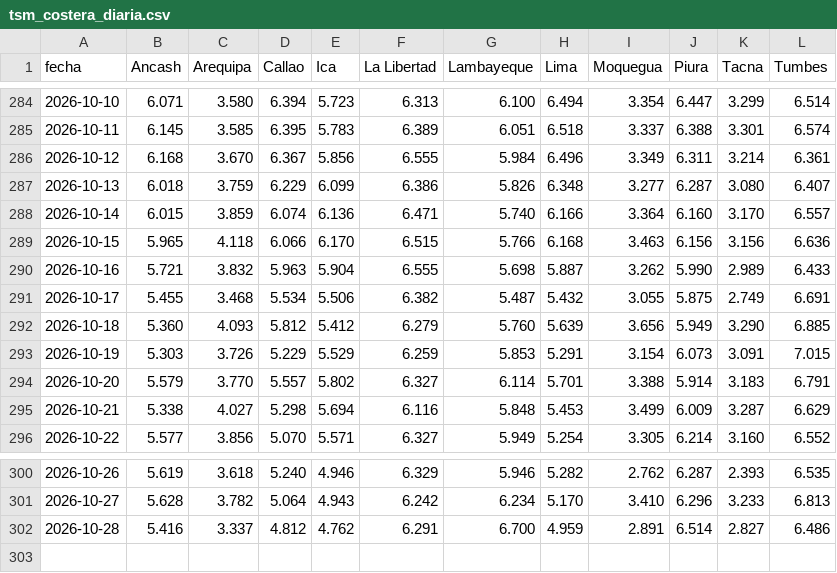
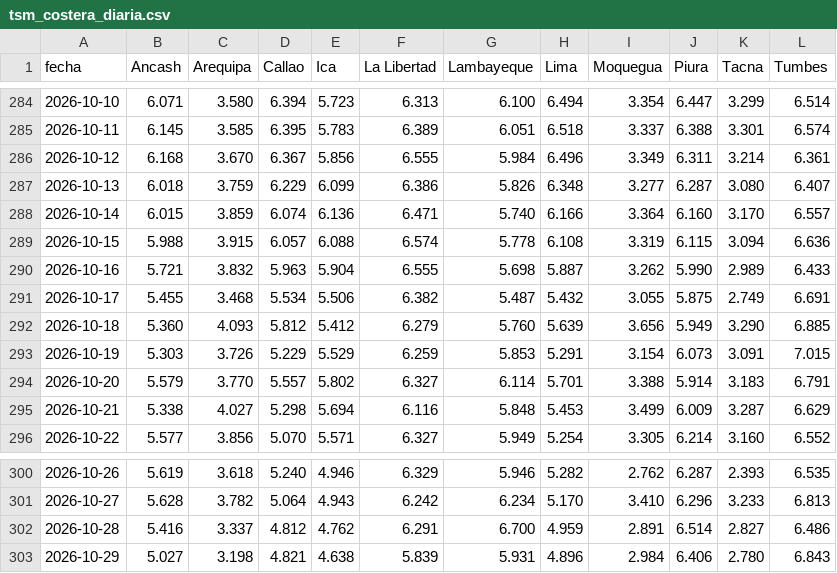
Before and after one commit to andresffigueroaa-blip/ensoperu, a CSV file: sitio/datos/indices/tsm_costera_diaria.csv, drawn as a sheet; only a part is shown, gaps mark what is left out.

Commit message:
datos: actualización automática 2026-10-30

```diff
--- a/sitio/datos/indices/tsm_costera_diaria.csv
+++ b/sitio/datos/indices/tsm_costera_diaria.csv
@@ -288,3 +288,3 @@ fecha,Ancash,Arequipa,Callao,Ica,La Libertad,Lambayeque,Lima,Moquegua,Piura,Tacn
 2026-10-14,6.015,3.859,6.074,6.136,6.471,5.740,6.166,3.364,6.160,3.170,6.557
-2026-10-15,5.965,4.118,6.066,6.170,6.515,5.766,6.168,3.463,6.156,3.156,6.636
+2026-10-15,5.988,3.915,6.057,6.088,6.574,5.778,6.108,3.319,6.115,3.094,6.636
 2026-10-16,5.721,3.832,5.963,5.904,6.555,5.698,5.887,3.262,5.990,2.989,6.433
@@ -302 +302,2 @@ fecha,Ancash,Arequipa,Callao,Ica,La Libertad,Lambayeque,Lima,Moquegua,Piura,Tacn
 2026-10-28,5.416,3.337,4.812,4.762,6.291,6.700,4.959,2.891,6.514,2.827,6.486
+2026-10-29,5.027,3.198,4.821,4.638,5.839,5.931,4.896,2.984,6.406,2.780,6.843
```
Also changed, not shown: sitio/datos/indices/incendios_diarios.csv, sitio/datos/indices/oisst_diario.csv, 10 other files.
